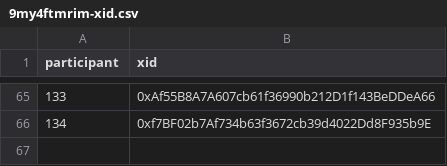
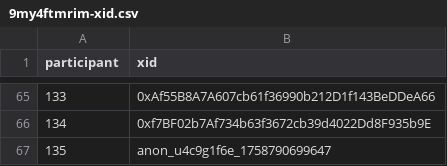
Before and after one commit to evalscience/deepgov-polis, a CSV file: xid/9my4ftmrim-xid.csv, drawn as a sheet; only a part is shown, gaps mark what is left out.

```diff
--- a/xid/9my4ftmrim-xid.csv
+++ b/xid/9my4ftmrim-xid.csv
@@ -66 +66,2 @@ participant,xid
 134,"0xf7BF02b7Af734b63f3672cb39d4022Dd8F935b9E"
+135,"anon_u4c9g1f6e_1758790699647"
```
